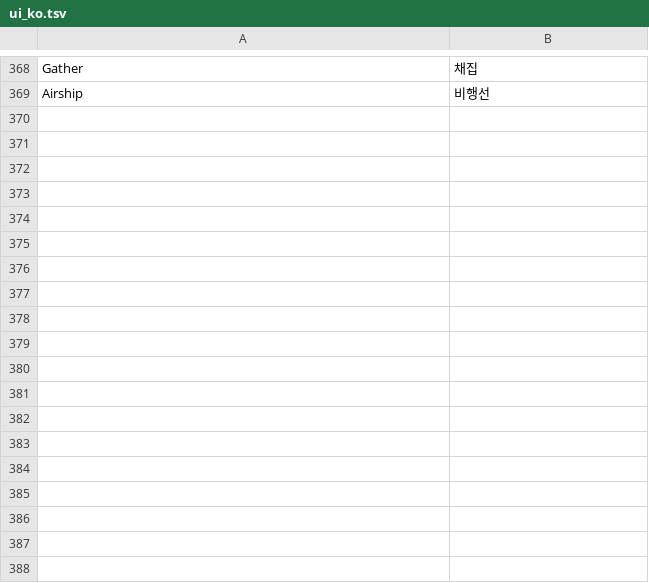
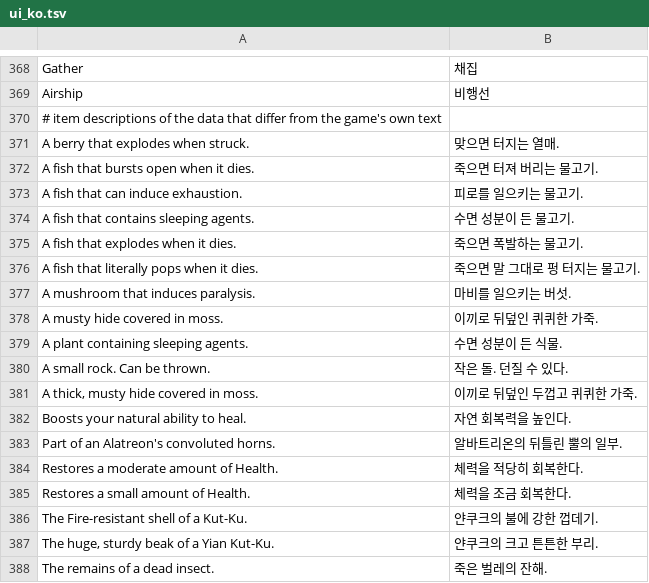
Before and after one commit to SDK1175/mhgu-utility-kor, a TSV file: tools/kor/ui_ko.tsv, drawn as a sheet; only a part is shown, gaps mark what is left out.

```diff
--- a/tools/kor/ui_ko.tsv
+++ b/tools/kor/ui_ko.tsv
@@ -369 +369,20 @@ Gather	채집
 Airship	비행선
+# item descriptions of the data that differ from the game's own text
+A berry that explodes when struck.	맞으면 터지는 열매.
+A fish that bursts open when it dies.	죽으면 터져 버리는 물고기.
+A fish that can induce exhaustion.	피로를 일으키는 물고기.
+A fish that contains sleeping agents.	수면 성분이 든 물고기.
+A fish that explodes when it dies.	죽으면 폭발하는 물고기.
+A fish that literally pops when it dies.	죽으면 말 그대로 펑 터지는 물고기.
+A mushroom that induces paralysis.	마비를 일으키는 버섯.
+A musty hide covered in moss.	이끼로 뒤덮인 퀴퀴한 가죽.
+A plant containing sleeping agents.	수면 성분이 든 식물.
+A small rock. Can be thrown.	작은 돌. 던질 수 있다.
+A thick, musty hide covered in moss.	이끼로 뒤덮인 두껍고 퀴퀴한 가죽.
+Boosts your natural ability to heal.	자연 회복력을 높인다.
+Part of an Alatreon's convoluted horns.	알바트리온의 뒤틀린 뿔의 일부.
+Restores a moderate amount of Health.	체력을 적당히 회복한다.
+Restores a small amount of Health.	체력을 조금 회복한다.
+The Fire-resistant shell of a Kut-Ku.	얀쿠크의 불에 강한 껍데기.
+The huge, sturdy beak of a Yian Kut-Ku.	얀쿠크의 크고 튼튼한 부리.
+The remains of a dead insect.	죽은 벌레의 잔해.
```
Also changed, not shown: 2 other files.
